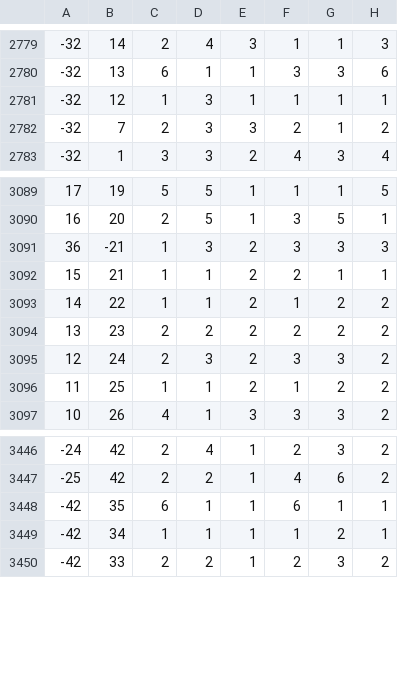
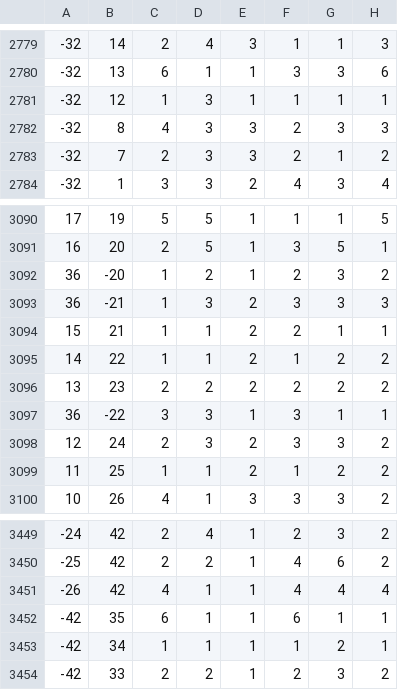
Before and after one commit to adri-tf/dorfro-solver, a CSV file: DATA.csv, drawn as a sheet; only a part is shown, gaps mark what is left out; the diff names each change by its address in the sheet, - before the commit and + after, or states it on an @@ line.

```diff
--- a/DATA.csv
+++ b/DATA.csv
+row 2782: -32 | 8 | 4 | 3 | 3 | 2 | 3 | 3
+row 3092: 36 | -20 | 1 | 2 | 1 | 2 | 3 | 2
+row 3097: 36 | -22 | 3 | 3 | 1 | 3 | 1 | 1
+row 3451: -26 | 42 | 4 | 1 | 1 | 4 | 4 | 4
```
Also changed, not shown: 3 other files.
